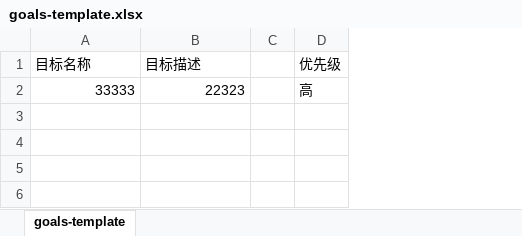
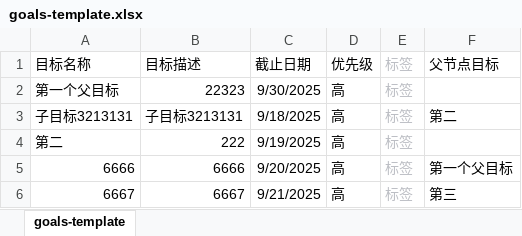
Before and after one commit to lcz1219/freemix, an Excel workbook: admin/freemix/public/templates/goals-template.xlsx, sheet goals-template, drawn as a sheet; values as stored, in another font and other column widths than the file's, no borders; removed rows and columns are numbered as before the commit, all else as after; the diff names each change by its address in the sheet, - before the commit and + after, or states it on an @@ line.

```diff
--- a/admin/freemix/public/templates/goals-template.xlsx (sheet goals-template)
+++ b/admin/freemix/public/templates/goals-template.xlsx (sheet goals-template)
-column C, empty
+column C (截止日期), row 2: 9/30/2025
+column E (标签), row 2: 标签
+column F (父节点目标), empty
-A2 (目标名称): 33333
+A2 (目标名称): 第一个父目标
+row 3: 子目标3213131 | 子目标3213131 | 9/18/2025 | 高 | 标签 | 第二
+row 4: 第二 | 222 | 9/19/2025 | 高 | 标签
+row 5: 6666 | 6666 | 9/20/2025 | 高 | 标签 | 第一个父目标
+row 6: 6667 | 6667 | 9/21/2025 | 高 | 标签 | 第三
```
Also changed, not shown: 8 other files.
